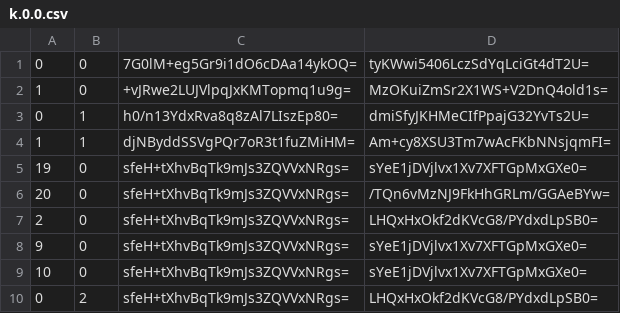
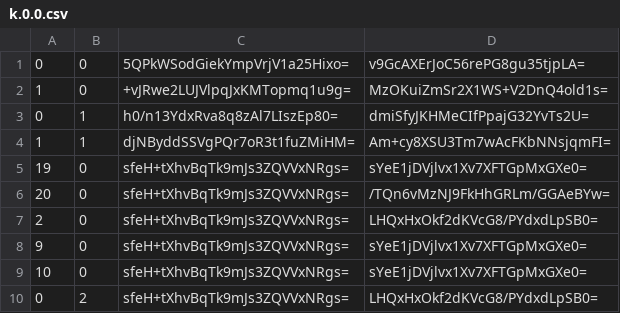
Before and after one commit to Sneezry/mcmapweb, a CSV file: tiles/zoom.-1/metadata/k.0.0.csv, drawn as a sheet.

```diff
--- a/tiles/zoom.-1/metadata/k.0.0.csv
+++ b/tiles/zoom.-1/metadata/k.0.0.csv
@@ -1,2 +1,2 @@
-0,0,7G0lM+eg5Gr9i1dO6cDAa14ykOQ=,tyKWwi5406LczSdYqLciGt4dT2U=
+0,0,5QPkWSodGiekYmpVrjV1a25Hixo=,v9GcAXErJoC56rePG8gu35tjpLA=
 1,0,+vJRwe2LUJVlpqJxKMTopmq1u9g=,MzOKuiZmSr2X1WS+V2DnQ4old1s=
```
Also changed, not shown: tiles/zoom.-1/metadata/k.-1.0.csv, tiles/zoom.-2/metadata/k.0.0.csv, 32 other files.
